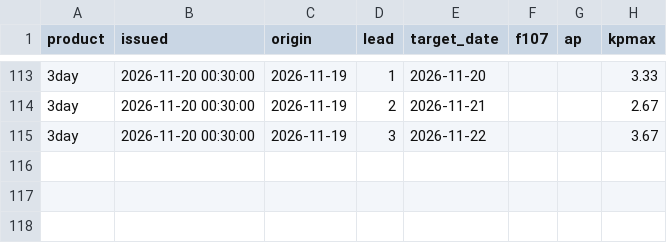
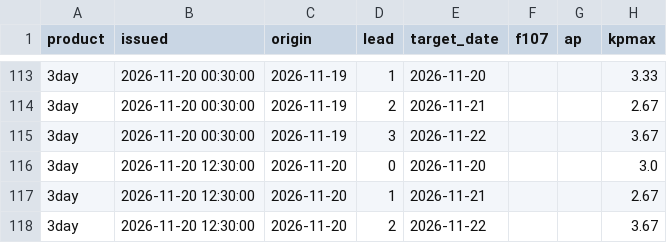
Before and after one commit to Syeda-Aliza-Ayaz/Tormenta, a CSV file: forecasts/noaa_live.csv, drawn as a sheet; only a part is shown, gaps mark what is left out; the diff names each change by its address in the sheet, - before the commit and + after, or states it on an @@ line.

```diff
--- a/forecasts/noaa_live.csv
+++ b/forecasts/noaa_live.csv
+row 116: 3day | 2026-11-20 12:30:00 | 2026-11-20 | 0 | 2026-11-20 |  |  | 3.0
+row 117: 3day | 2026-11-20 12:30:00 | 2026-11-20 | 1 | 2026-11-21 |  |  | 2.67
+row 118: 3day | 2026-11-20 12:30:00 | 2026-11-20 | 2 | 2026-11-22 |  |  | 3.67
```
Also changed, not shown: forecasts/solar_wind_hourly.csv, 1 other file.
